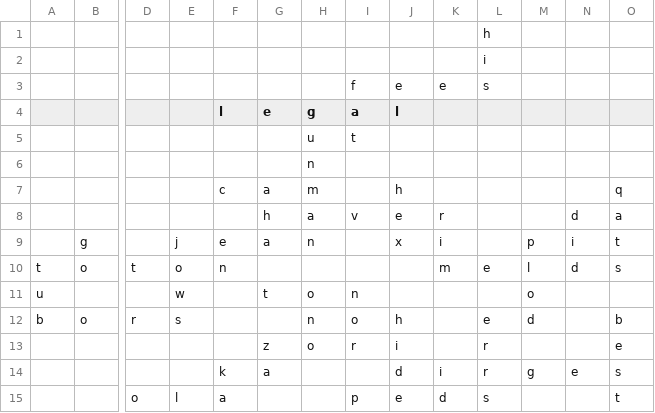
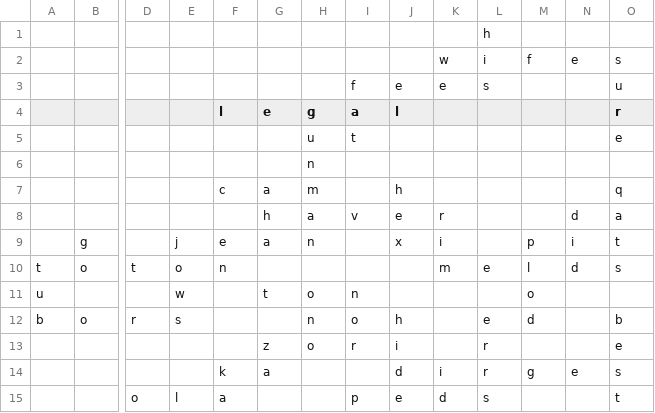
Before and after one commit to AndrewSmiley/words_with_friends_solver, a CSV file: chris_game2.csv, drawn as a sheet; only a part is shown, gaps mark what is left out; removed rows and columns are numbered as before the commit, all else as after; rows hold the shown columns only; the diff names each change by its address in the sheet, - before the commit and + after, or states it on an @@ line.

Commit message:
vertical intersecting word value working?

```diff
--- a/chris_game2.csv
+++ b/chris_game2.csv
-row 2:  |  |  |  |  |  |  |  |  |  | i
+row 2:  |  |  |  |  |  |  |  |  | w | i | f | e | s
-O3 (r): (empty)
+O3 (r): u
-O4: (empty)
+O4: r
-O5 (r): (empty)
+O5 (r): e
```
Also changed, not shown: 1 other file.
